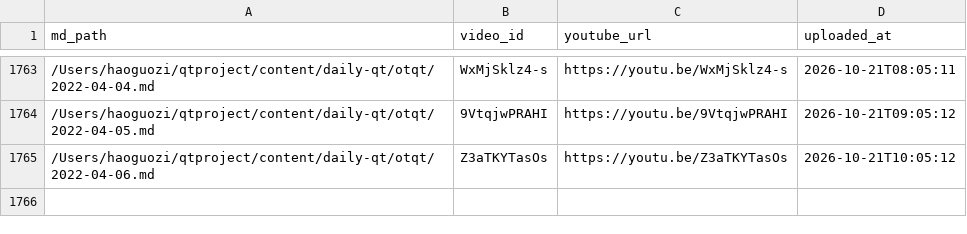
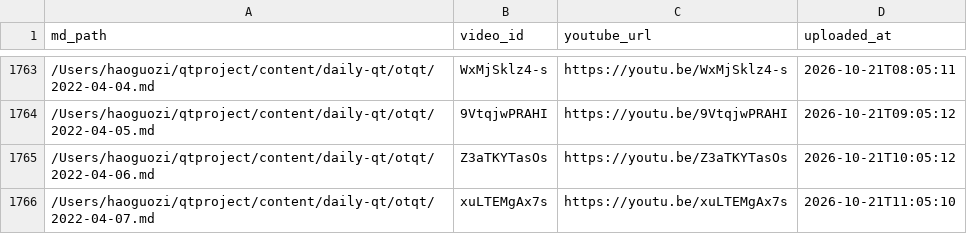
Before and after one commit to aweholy777/aweholy777.github.io, a CSV file: video-pipeline/yt_uploaded.csv, drawn as a sheet; only a part is shown, gaps mark what is left out; the diff names each change by its address in the sheet, - before the commit and + after, or states it on an @@ line.

Commit message:
mac upload: 2026-10-21 11:05

```diff
--- a/video-pipeline/yt_uploaded.csv
+++ b/video-pipeline/yt_uploaded.csv
+row 1766: /Users/haoguozi/qtproject/content/daily-qt/otqt/2022-04-07.md | xuLTEMgAx7s | https://youtu.be/xuLTEMgAx7s | 2026-10-21T11:05:10
```
Also changed, not shown: 3 other files.
